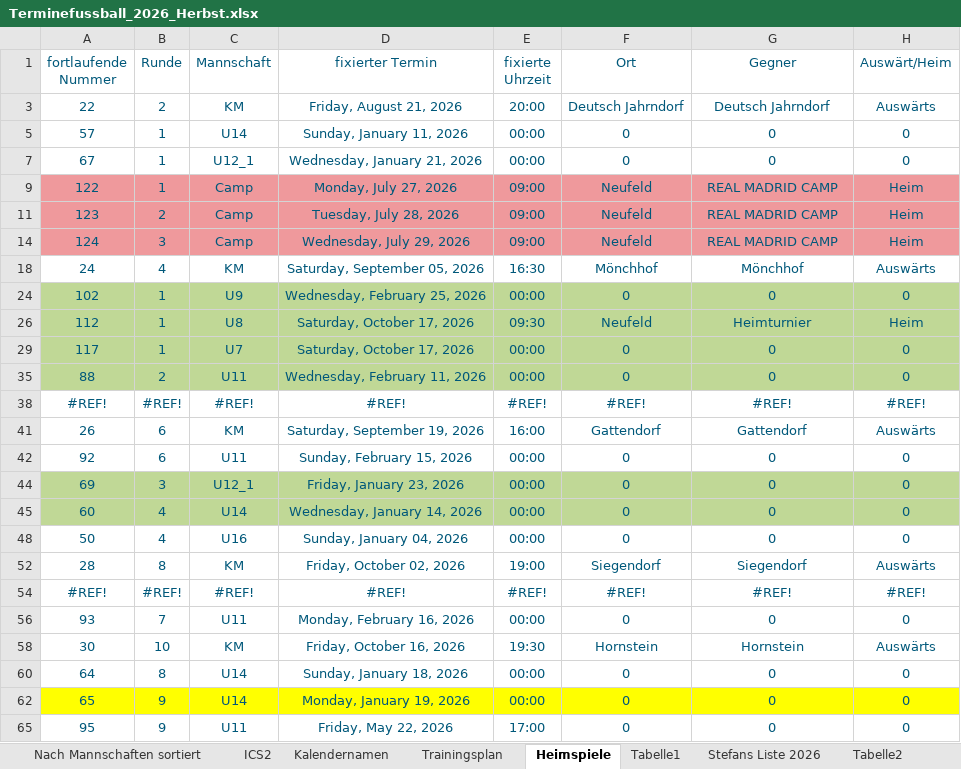
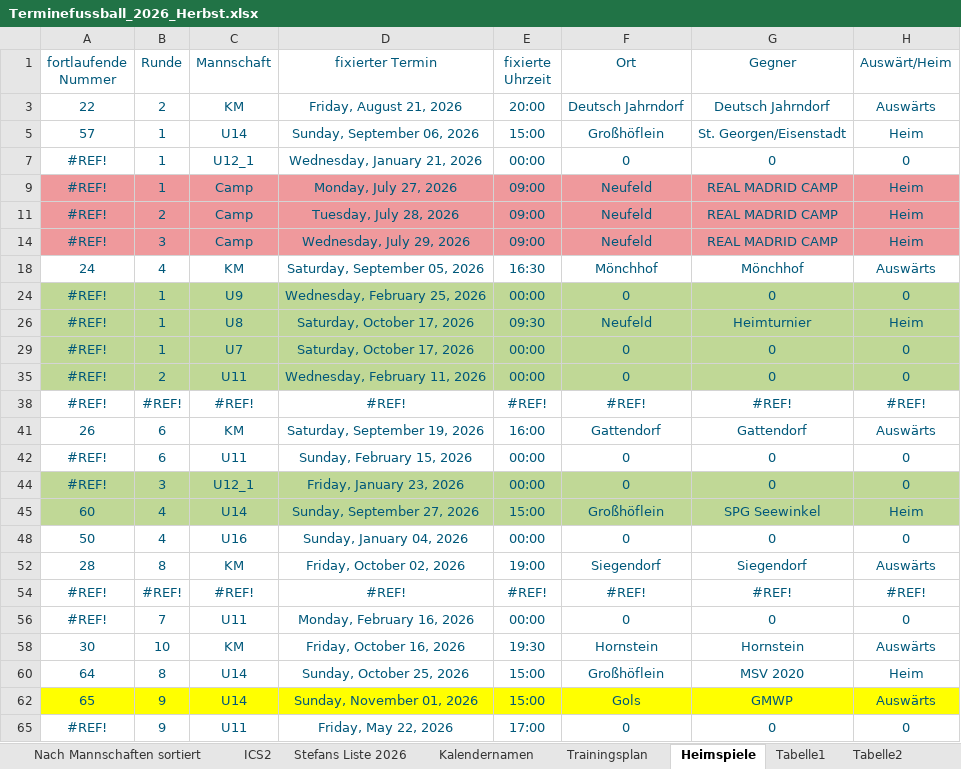
Before and after one commit to dtb-asv/asv-neufeld, an Excel workbook: Excel2/Terminefussball_2026_Herbst.xlsx, sheet Heimspiele, drawn as a sheet; only a part is shown; values as stored, in another font and other column widths than the file's, no borders; the diff covers the shown part only; the diff names each change by its address in the sheet, - before the commit and + after, or states it on an @@ line.

```diff
--- a/Excel2/Terminefussball_2026_Herbst.xlsx (sheet Heimspiele)
+++ b/Excel2/Terminefussball_2026_Herbst.xlsx (sheet Heimspiele)
@@ sheet tab order changed: Nach Mannschaften sortiert | ICS2 | Stefans Liste 2026 | Kalendernamen | Trainingsplan | Heimspiele | Tabelle1 | Tabelle2 @@
-D5 (fixierter Termin): Sunday, January 11, 2026
+D5 (fixierter Termin): Sunday, September 06, 2026
-E5 (fixierte Uhrzeit): 00:00
+E5 (fixierte Uhrzeit): 15:00
-F5 (Ort): 0
+F5 (Ort): Großhöflein
-G5 (Gegner): 0
+G5 (Gegner): St. Georgen/Eisenstadt
-H5 (Auswärt/Heim): 0
+H5 (Auswärt/Heim): Heim
-A7 (fortlaufende Nummer): 67
+A7 (fortlaufende Nummer): #REF!
-A9 (fortlaufende Nummer): 122
+A9 (fortlaufende Nummer): #REF!
-A11 (fortlaufende Nummer): 123
+A11 (fortlaufende Nummer): #REF!
-A14 (fortlaufende Nummer): 124
+A14 (fortlaufende Nummer): #REF!
-A24 (fortlaufende Nummer): 102
+A24 (fortlaufende Nummer): #REF!
-A26 (fortlaufende Nummer): 112
+A26 (fortlaufende Nummer): #REF!
-A29 (fortlaufende Nummer): 117
+A29 (fortlaufende Nummer): #REF!
-A35 (fortlaufende Nummer): 88
+A35 (fortlaufende Nummer): #REF!
-A42 (fortlaufende Nummer): 92
+A42 (fortlaufende Nummer): #REF!
-A44 (fortlaufende Nummer): 69
+A44 (fortlaufende Nummer): #REF!
-D45 (fixierter Termin): Wednesday, January 14, 2026
+D45 (fixierter Termin): Sunday, September 27, 2026
-E45 (fixierte Uhrzeit): 00:00
+E45 (fixierte Uhrzeit): 15:00
-F45 (Ort): 0
+F45 (Ort): Großhöflein
-G45 (Gegner): 0
+G45 (Gegner): SPG Seewinkel
-H45 (Auswärt/Heim): 0
+H45 (Auswärt/Heim): Heim
-A56 (fortlaufende Nummer): 93
+A56 (fortlaufende Nummer): #REF!
-D60 (fixierter Termin): Sunday, January 18, 2026
+D60 (fixierter Termin): Sunday, October 25, 2026
-E60 (fixierte Uhrzeit): 00:00
+E60 (fixierte Uhrzeit): 15:00
-F60 (Ort): 0
+F60 (Ort): Großhöflein
-G60 (Gegner): 0
+G60 (Gegner): MSV 2020
-H60 (Auswärt/Heim): 0
+H60 (Auswärt/Heim): Heim
-D62 (fixierter Termin): Monday, January 19, 2026
+D62 (fixierter Termin): Sunday, November 01, 2026
-E62 (fixierte Uhrzeit): 00:00
+E62 (fixierte Uhrzeit): 15:00
-F62 (Ort): 0
+F62 (Ort): Gols
-G62 (Gegner): 0
+G62 (Gegner): GMWP
-H62 (Auswärt/Heim): 0
+H62 (Auswärt/Heim): Auswärts
-A65 (fortlaufende Nummer): 95
+A65 (fortlaufende Nummer): #REF!
```
Also changed, not shown: 4 edited cells elsewhere in this sheet, sheet Stefans Liste 2026, sheet ICS2, sheet Nach Mannschaften sortiert, sheet Tabelle1, formulas that keep their value, hidden cells, 6 other files.
